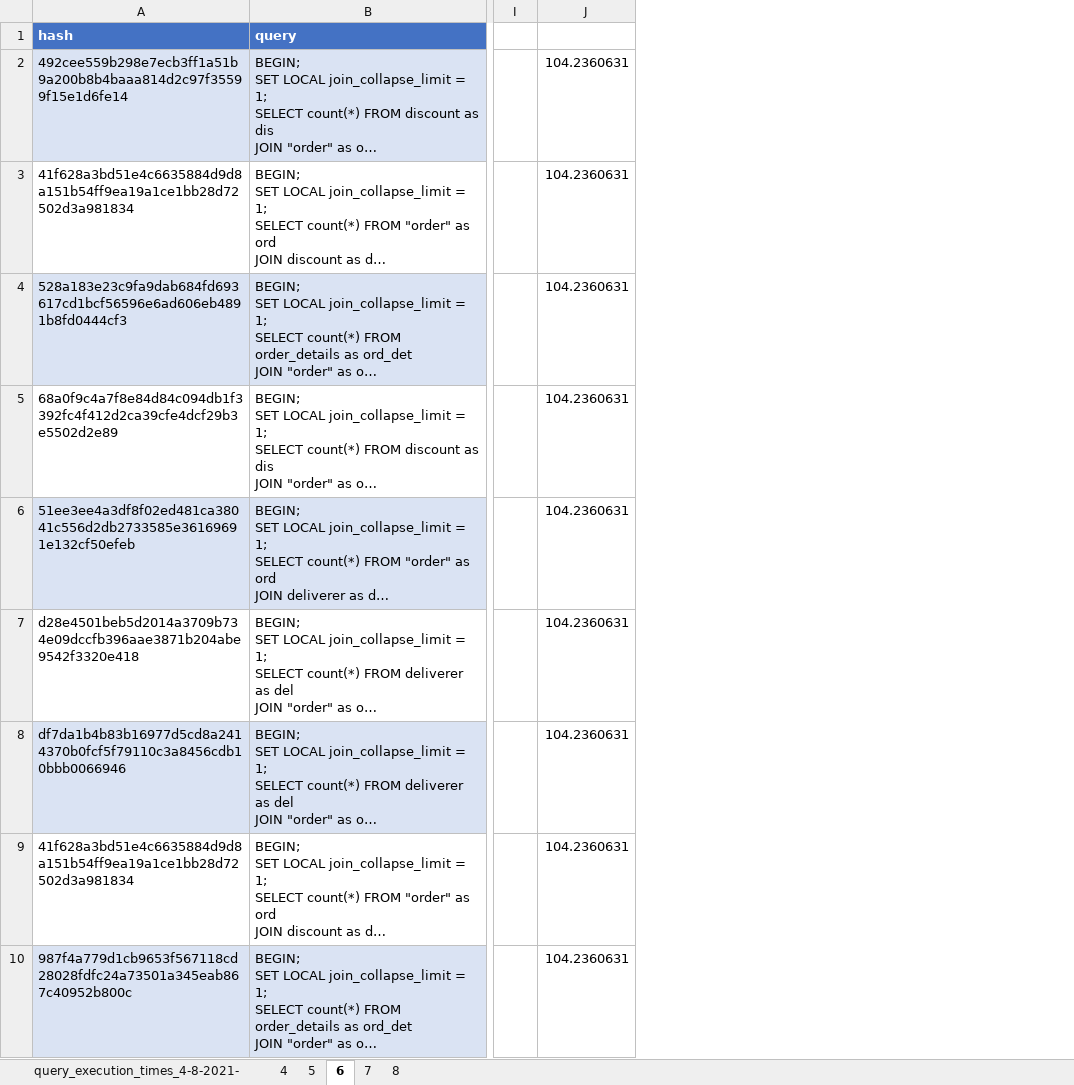
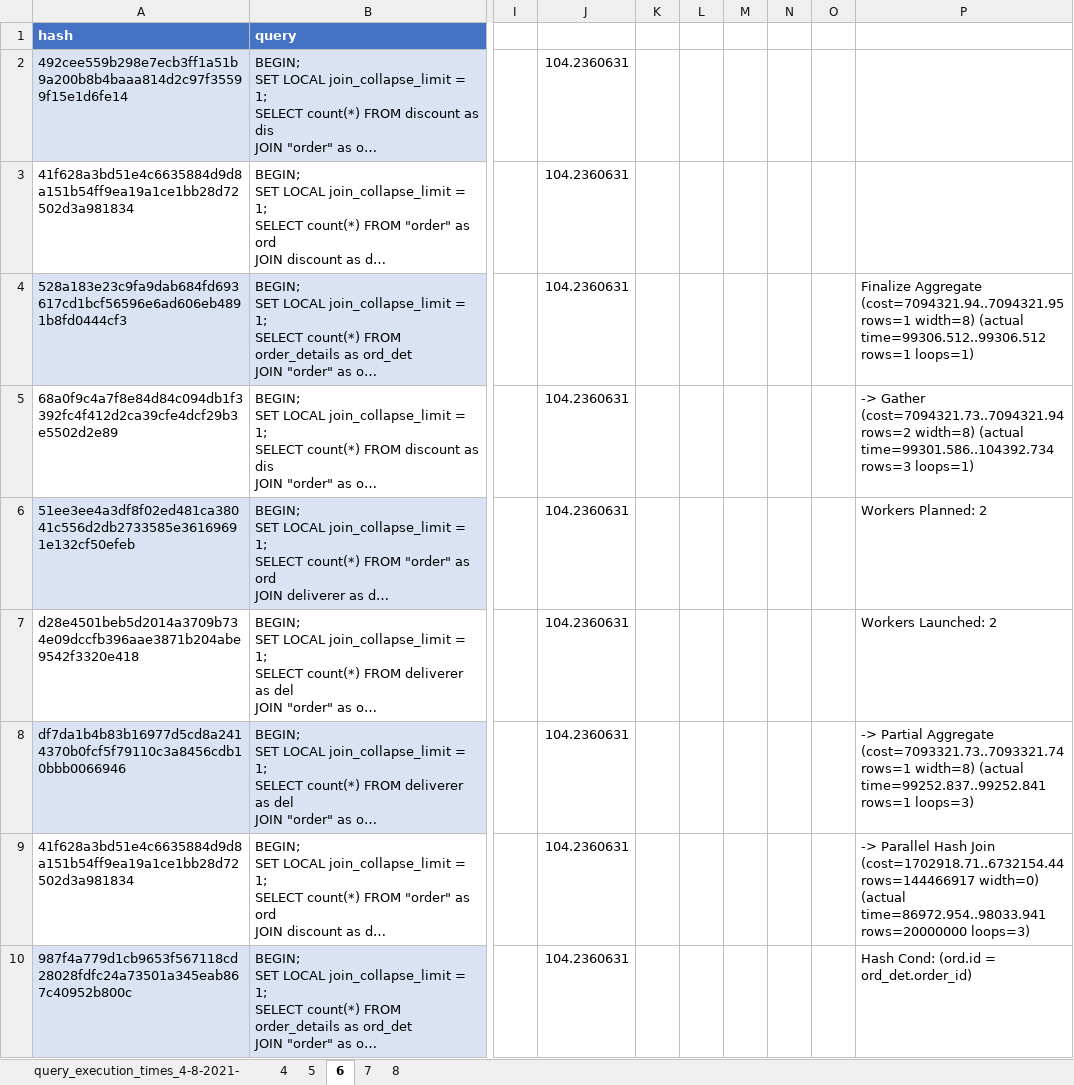
Before and after one commit to dsghrg/releo, an Excel workbook: db/db_analysis/query_execution_times_4-8-2021-03-21.xlsx, sheet 6, drawn as a sheet; only a part is shown, gaps mark what is left out; long unchanged cells end in …; values as stored, in another font and other column widths than the file's, no borders; charts and pictures and table styles not drawn; the diff names each change by its address in the sheet, - before the commit and + after, or states it on an @@ line.

```diff
--- a/db/db_analysis/query_execution_times_4-8-2021-03-21.xlsx (sheet 6)
+++ b/db/db_analysis/query_execution_times_4-8-2021-03-21.xlsx (sheet 6)
+column K, empty
+column L, empty
+column M, empty
+column N, empty
+column O, empty
+column P, rows 4-10: Finalize Aggregate (cost=7094321.94..7094321.95 rows=1 width=8) (actual time=99306.512..99306.512 rows=1 loops=1) | -> Gather (cost=7094321.73..7094321.94 rows=2 width=8) (actual time=99301.586..104392.734 rows=3 loops=1) | Workers Planned: 2 | Workers Launched: 2 | -> Partial Aggregate (cost=7093321.73..7093321.74 rows=1 width=8) (actual time=99252.837..99252.841 rows=1 loops=3) | -> Parallel Hash Join (cost=1702918.71..6732154.44 rows=144466917 width=0) (actual time=86972.954..98033.941 rows=20000000 loops=3) | Hash Cond: (ord.id = ord_det.order_id)
```
Also changed, not shown: sheet 4, sheet 5, sheet 8, sheet 7, charts or pictures.
